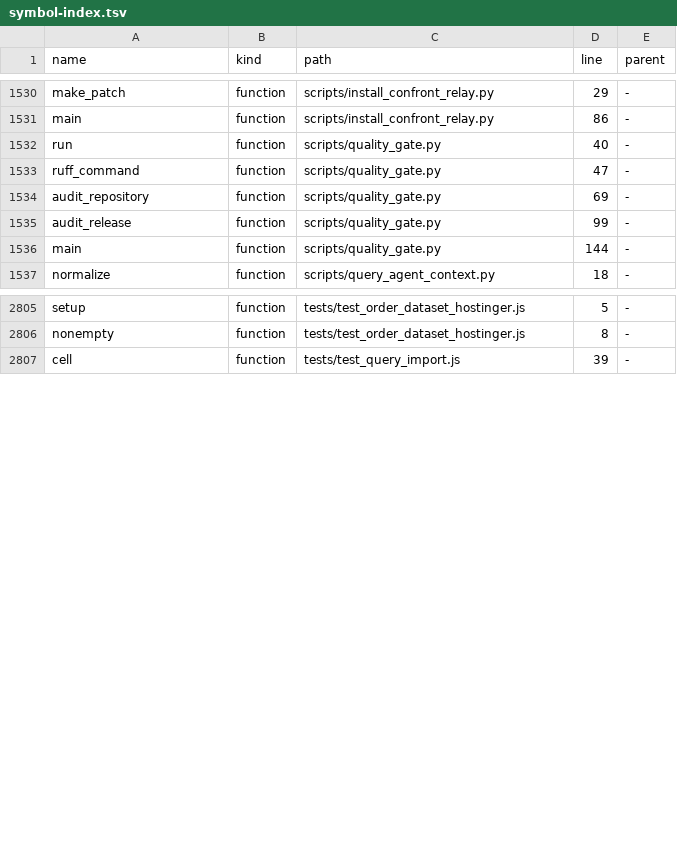
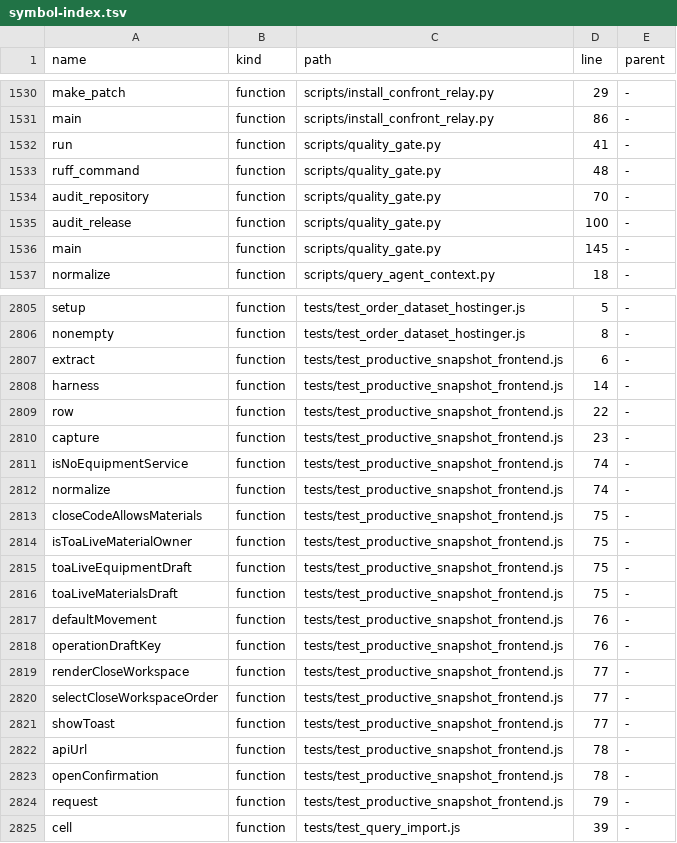
Before and after one commit to clarotechnet/dominium, a TSV file: .dominium/symbol-index.tsv, drawn as a sheet; only a part is shown, gaps mark what is left out.

Commit message:
fix(close): preserve coherent productive snapshots and restore installer read

```diff
--- a/.dominium/symbol-index.tsv
+++ b/.dominium/symbol-index.tsv
@@ -1531,7 +1531,7 @@ make_patch	function	scripts/install_confront_relay.py	29	-
 main	function	scripts/install_confront_relay.py	86	-
-run	function	scripts/quality_gate.py	40	-
-ruff_command	function	scripts/quality_gate.py	47	-
-audit_repository	function	scripts/quality_gate.py	69	-
-audit_release	function	scripts/quality_gate.py	99	-
-main	function	scripts/quality_gate.py	144	-
+run	function	scripts/quality_gate.py	41	-
+ruff_command	function	scripts/quality_gate.py	48	-
+audit_repository	function	scripts/quality_gate.py	70	-
+audit_release	function	scripts/quality_gate.py	100	-
+main	function	scripts/quality_gate.py	145	-
 normalize	function	scripts/query_agent_context.py	18	-
@@ -2806,2 +2806,20 @@ setup	function	tests/test_order_dataset_hostinger.js	5	-
 nonempty	function	tests/test_order_dataset_hostinger.js	8	-
+extract	function	tests/test_productive_snapshot_frontend.js	6	-
+harness	function	tests/test_productive_snapshot_frontend.js	14	-
+row	function	tests/test_productive_snapshot_frontend.js	22	-
+capture	function	tests/test_productive_snapshot_frontend.js	23	-
+isNoEquipmentService	function	tests/test_productive_snapshot_frontend.js	74	-
+normalize	function	tests/test_productive_snapshot_frontend.js	74	-
+closeCodeAllowsMaterials	function	tests/test_productive_snapshot_frontend.js	75	-
+isToaLiveMaterialOwner	function	tests/test_productive_snapshot_frontend.js	75	-
+toaLiveEquipmentDraft	function	tests/test_productive_snapshot_frontend.js	75	-
+toaLiveMaterialsDraft	function	tests/test_productive_snapshot_frontend.js	75	-
+defaultMovement	function	tests/test_productive_snapshot_frontend.js	76	-
+operationDraftKey	function	tests/test_productive_snapshot_frontend.js	76	-
+renderCloseWorkspace	function	tests/test_productive_snapshot_frontend.js	77	-
+selectCloseWorkspaceOrder	function	tests/test_productive_snapshot_frontend.js	77	-
+showToast	function	tests/test_productive_snapshot_frontend.js	77	-
+apiUrl	function	tests/test_productive_snapshot_frontend.js	78	-
+openConfirmation	function	tests/test_productive_snapshot_frontend.js	78	-
+request	function	tests/test_productive_snapshot_frontend.js	79	-
 cell	function	tests/test_query_import.js	39	-
```
Also changed, not shown: .dominium/api-index.tsv, .dominium/file-index.tsv, 13 other files.
